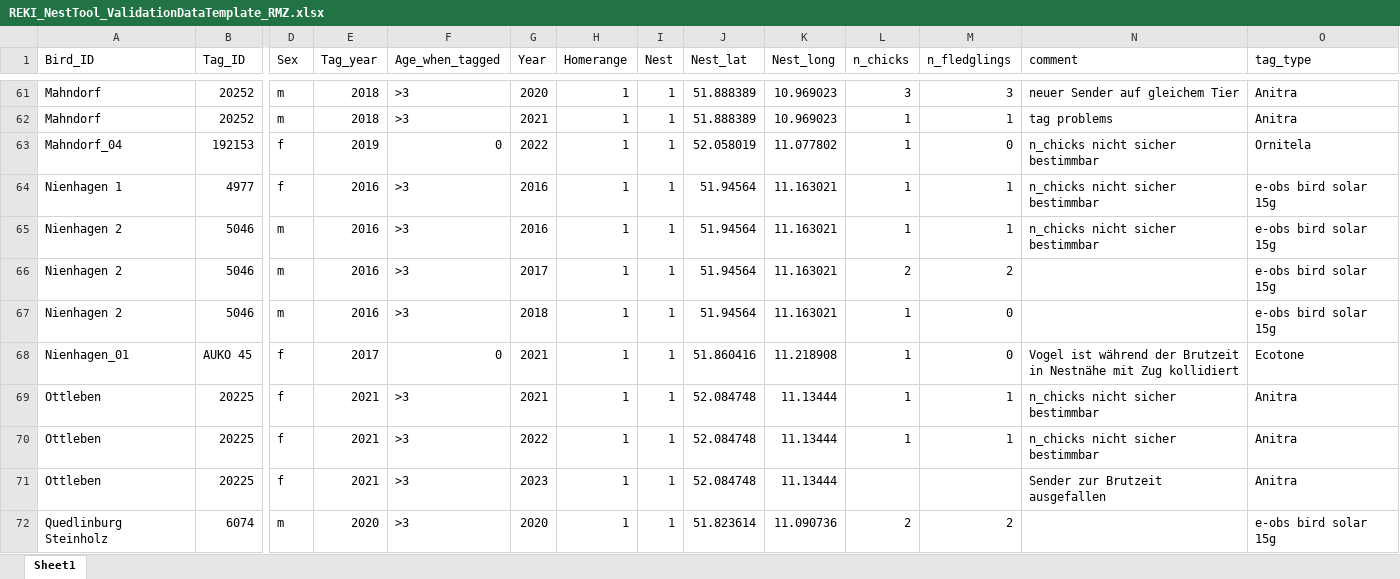
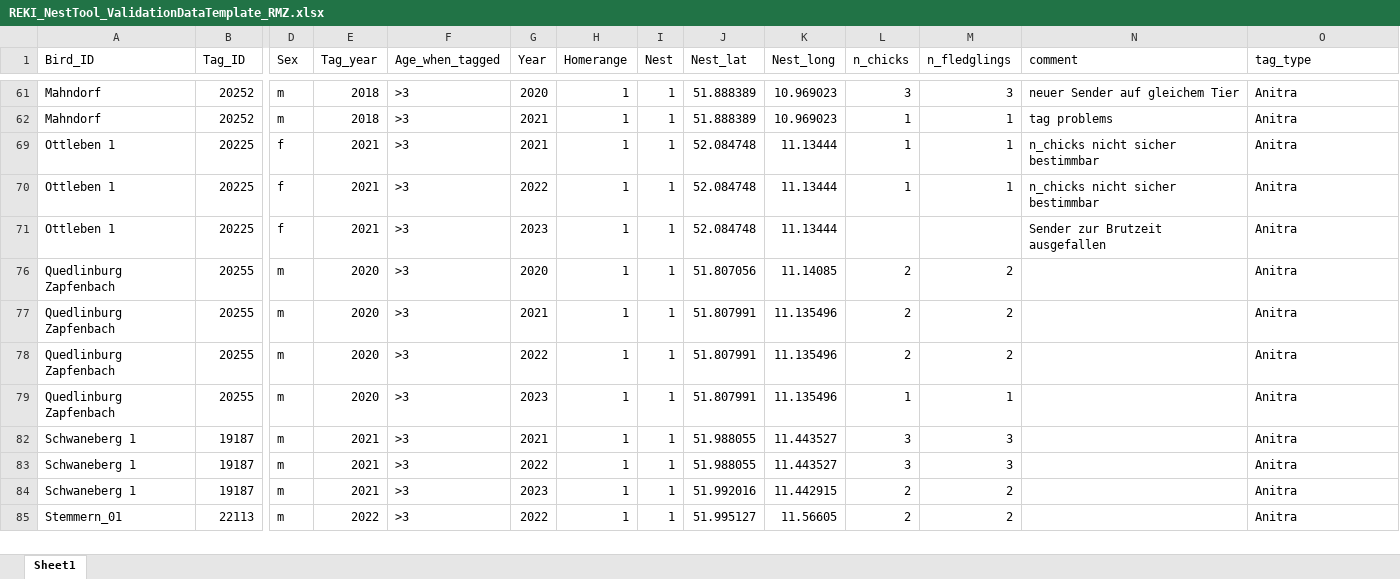
Before and after one commit to Vogelwarte/NestTool, an Excel workbook: data/REKI_NestTool_ValidationDataTemplate_RMZ.xlsx, sheet Sheet1, drawn as a sheet; only a part is shown, gaps mark what is left out; the shorter side is filled out with more unchanged rows; values as stored, in another font and other column widths than the file's, no borders; rows hold the shown columns only; the diff covers the shown part only; the diff names each change by its address in the sheet, - before the commit and + after, or states it on an @@ line.

```diff
--- a/data/REKI_NestTool_ValidationDataTemplate_RMZ.xlsx (sheet Sheet1)
+++ b/data/REKI_NestTool_ValidationDataTemplate_RMZ.xlsx (sheet Sheet1)
@@ row 63 hidden: Mahndorf_04 | 192153 | f | 2019 | 0 | 2022 | 1 | 1 | 52.058019 | 11.077802 | 1 | 0 | n_chicks nicht sicher bestimmbar | Ornitela @@
@@ row 64 hidden: Nienhagen 1 | 4977 | f | 2016 | >3 | 2016 | 1 | 1 | 51.94564 | 11.163021 | 1 | 1 | n_chicks nicht sicher bestimmbar | e-obs bird solar 15g @@
@@ row 65 hidden: Nienhagen 2 | 5046 | m | 2016 | >3 | 2016 | 1 | 1 | 51.94564 | 11.163021 | 1 | 1 | n_chicks nicht sicher bestimmbar | e-obs bird solar 15g @@
@@ row 66 hidden: Nienhagen 2 | 5046 | m | 2016 | >3 | 2017 | 1 | 1 | 51.94564 | 11.163021 | 2 | 2 |  | e-obs bird solar 15g @@
@@ row 67 hidden: Nienhagen 2 | 5046 | m | 2016 | >3 | 2018 | 1 | 1 | 51.94564 | 11.163021 | 1 | 0 |  | e-obs bird solar 15g @@
@@ row 68 hidden: Nienhagen_01 | AUKO 45 | f | 2017 | 0 | 2021 | 1 | 1 | 51.860416 | 11.218908 | 1 | 0 | Vogel ist während der Brutzeit in Nestnähe mit Zug kollidiert | Ecotone @@
-A69:A71 (Bird_ID): Ottleben
+A69:A71 (Bird_ID): Ottleben 1
@@ row 72 hidden: Quedlinburg Steinholz | 6074 | m | 2020 | >3 | 2020 | 1 | 1 | 51.823614 | 11.090736 | 2 | 2 |  | e-obs bird solar 15g @@
```
Also changed, not shown: 67 hidden or unhidden rows and 1 edited cell elsewhere in this sheet, 2 other files.
